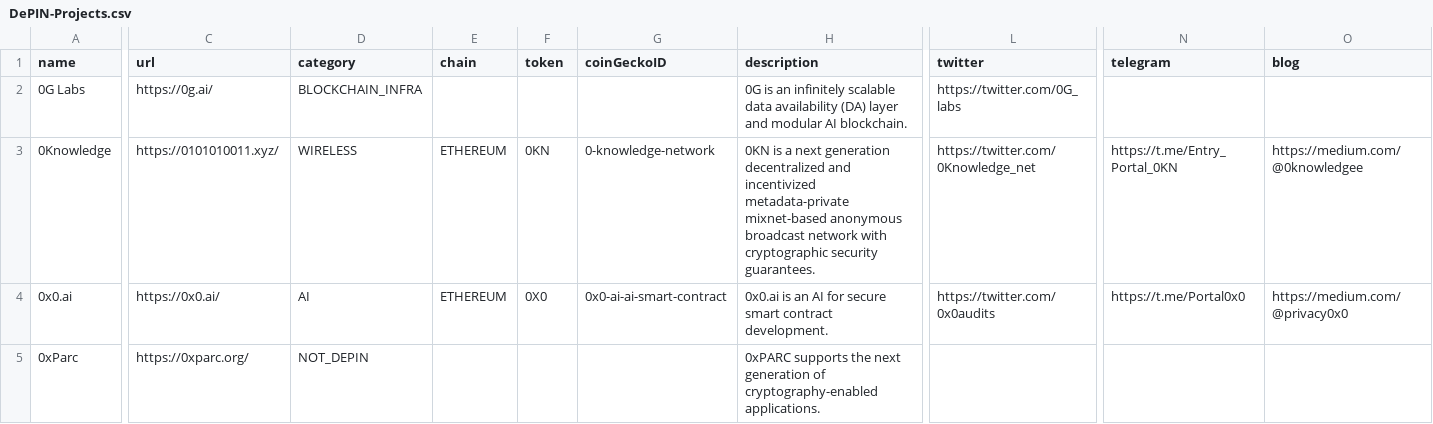
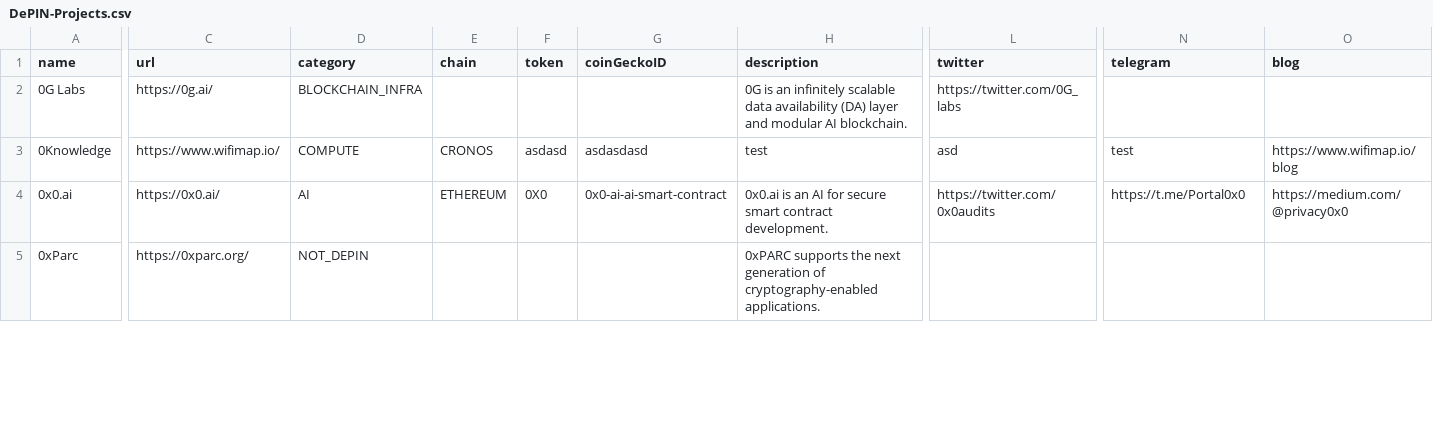
Before and after one commit to ev3-team/adapters, a CSV file: scripts/data/DePIN-Projects.csv, drawn as a sheet; only a part is shown, gaps mark what is left out; the diff covers the shown part only; the diff names each change by its address in the sheet, - before the commit and + after, or states it on an @@ line.

```diff
--- a/scripts/data/DePIN-Projects.csv
+++ b/scripts/data/DePIN-Projects.csv
-C3 (url): https://0101010011.xyz/
+C3 (url): https://www.wifimap.io/
-D3 (category): WIRELESS
+D3 (category): COMPUTE
-E3 (chain): ETHEREUM
+E3 (chain): CRONOS
-F3 (token): 0KN
+F3 (token): asdasd
-G3 (coinGeckoID): 0-knowledge-network
+G3 (coinGeckoID): asdasdasd
-H3 (description): 0KN is a next generation decentralized and incentivized metadata-private mixnet-based anonymous broadcast network with cryptographic security guarantees.
+H3 (description): test
-L3 (twitter): https://twitter.com/0Knowledge_net
+L3 (twitter): asd
-N3 (telegram): https://t.me/Entry_Portal_0KN
+N3 (telegram): test
-O3 (blog): https://medium.com/@0knowledgee
+O3 (blog): https://www.wifimap.io/blog
```
Also changed, not shown: 1 edited cell elsewhere in this file.
